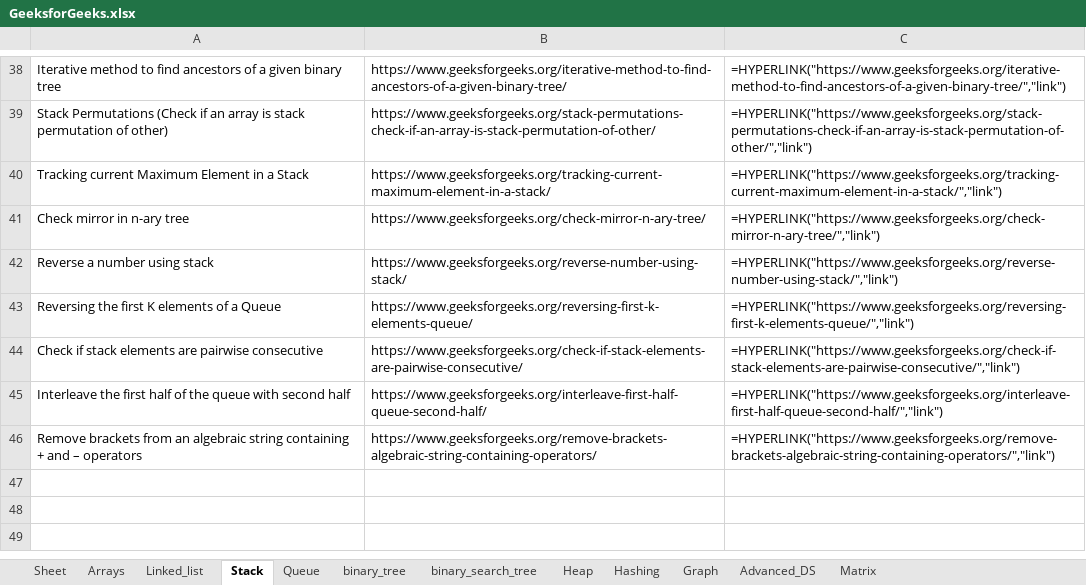
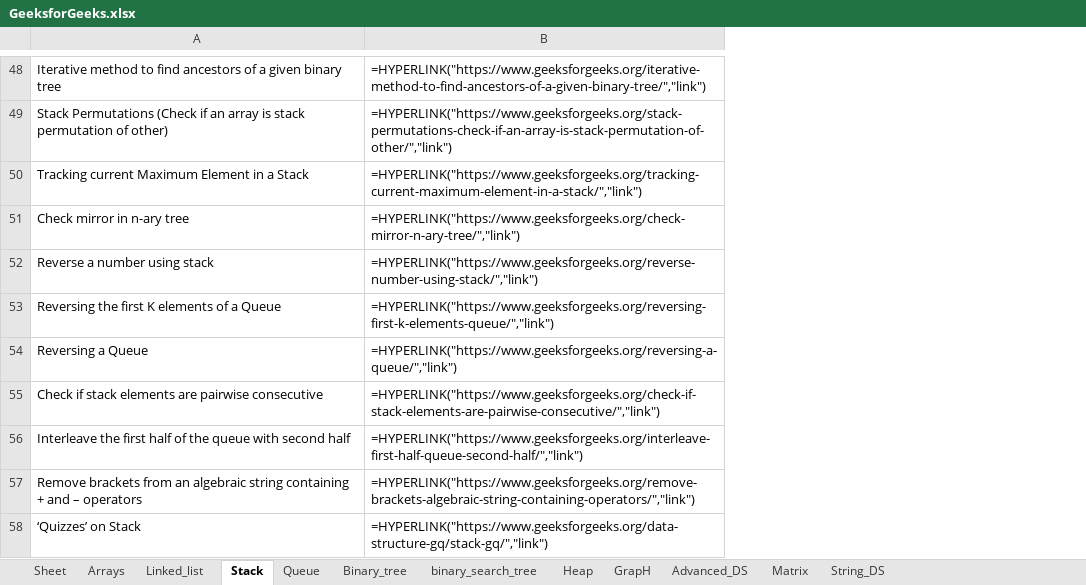
Before and after one commit to adityamatt/ScrapingGeeksforGeeks, an Excel workbook: GeeksforGeeks.xlsx, sheet Stack, drawn as a sheet; only a part is shown, gaps mark what is left out; values as stored, in another font and other column widths than the file's, no borders; formulas without a stored value are shown as written; removed rows and columns are numbered as before the commit, all else as after; the diff covers the shown part only; the diff names each change by its address in the sheet, - before the commit and + after, or states it on an @@ line.

Commit message:
Final Example,Excel has scraped geeksforgeeks for better Reading

```diff
--- a/GeeksforGeeks.xlsx (sheet Stack)
+++ b/GeeksforGeeks.xlsx (sheet Stack)
-sheet tab: binary_tree
+sheet tab: Binary_tree
-sheet tab: Hashing
+sheet tab: GrapH
-sheet tab: Graph
+sheet tab: String_DS
-column B, rows 38-46: https://www.geeksforgeeks.org/iterative-method-to-find-ancestors-of-a-given-binary-tree/ | https://www.geeksforgeeks.org/stack-permutations-check-if-an-array-is-stack-permutation-of-other/ | https://www.geeksforgeeks.org/tracking-current-maximum-element-in-a-stack/ | https://www.geeksforgeeks.org/check-mirror-n-ary-tree/ | https://www.geeksforgeeks.org/reverse-number-using-stack/ | https://www.geeksforgeeks.org/reversing-first-k-elements-queue/ | https://www.geeksforgeeks.org/check-if-stack-elements-are-pairwise-consecutive/ | https://www.geeksforgeeks.org/interleave-first-half-queue-second-half/ | https://www.geeksforgeeks.org/remove-brackets-algebraic-string-containing-operators/
+row 54: Reversing a Queue | =HYPERLINK("https://www.geeksforgeeks.org/reversing-a-queue/","link")
+row 58: ‘Quizzes’ on Stack | =HYPERLINK("https://www.geeksforgeeks.org/data-structure-gq/stack-gq/","link")
```
Also changed, not shown: 14 added rows elsewhere in this sheet, sheet GrapH, sheet Arrays, sheet Advanced_DS, sheet Binary_tree, sheet Matrix, sheet Queue, 3 more sheets, 2 other files.
